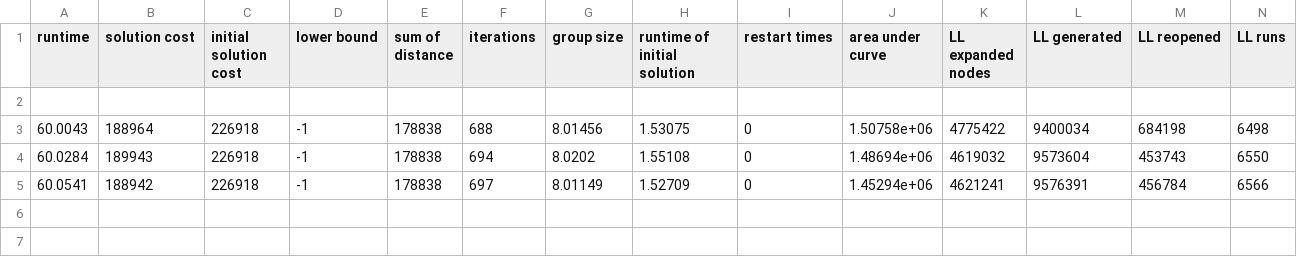
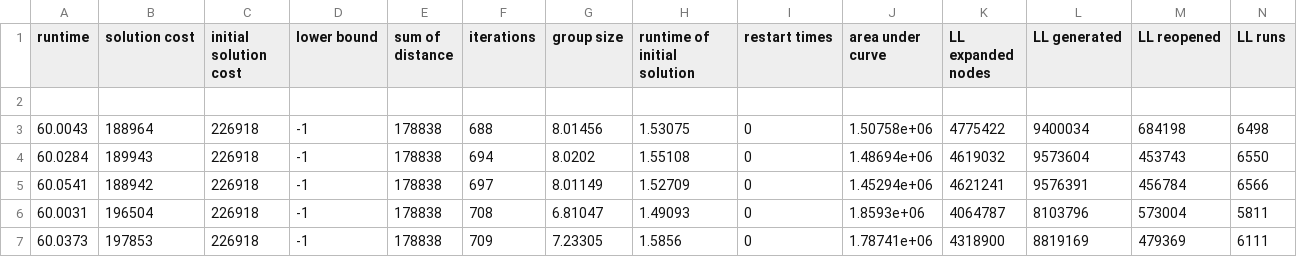
Before and after one commit to JimyZ13/ADDRESS, a CSV file: test-LNS.csv, drawn as a sheet; only a part is shown; rows hold the shown columns only; the diff names each change by its address in the sheet, - before the commit and + after, or states it on an @@ line.

```diff
--- a/test-LNS.csv
+++ b/test-LNS.csv
+row 6: 60.0031 | 196504 | 226918 | -1 | 178838 | 708 | 6.81047 | 1.49093 | 0 | 1.8593e+06 | 4064787 | 8103796 | 573004 | 5811
+row 7: 60.0373 | 197853 | 226918 | -1 | 178838 | 709 | 7.23305 | 1.5856 | 0 | 1.78741e+06 | 4318900 | 8819169 | 479369 | 6111
```
Also changed, not shown: stats.txt-LNS.csv, 5 other files.
